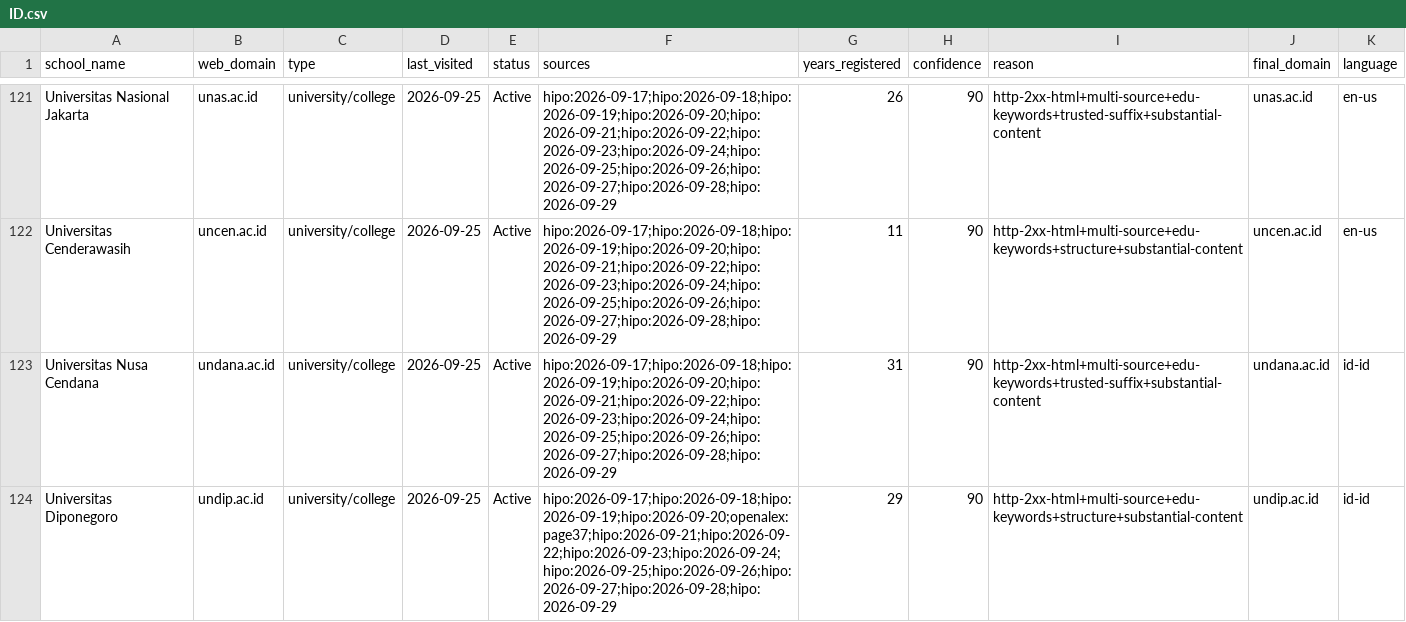
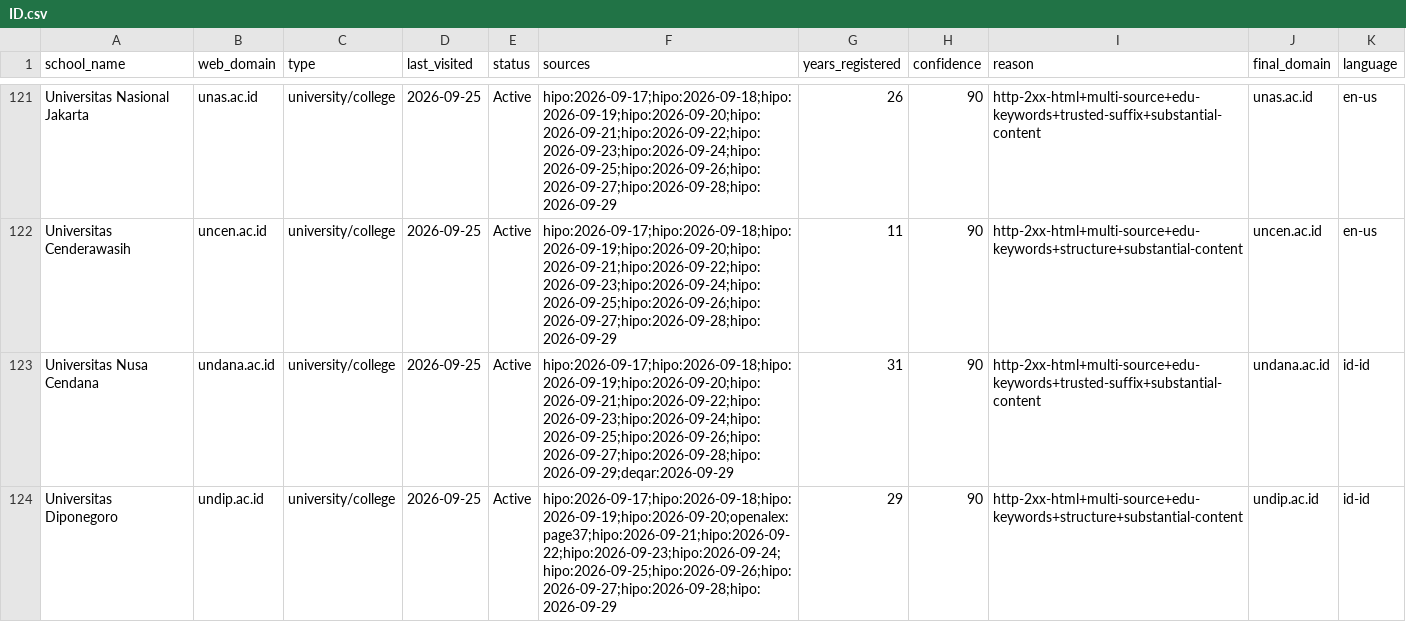
Before and after one commit to yifeiwu/edu-list, a CSV file: data/countries/ID.csv, drawn as a sheet; only a part is shown, gaps mark what is left out; the diff covers the shown part only.

```diff
--- a/data/countries/ID.csv
+++ b/data/countries/ID.csv
@@ -122,3 +122,3 @@ Universitas Nasional Jakarta,unas.ac.id,university/college,2026-09-25,Active,hip
 Universitas Cenderawasih,uncen.ac.id,university/college,2026-09-25,Active,hipo:2026-09-17;hipo:2026-09-18;hipo:2026-09-19;hipo:2026-09-20;hipo:2026-09-21;hipo:2026-09-22;hipo:2026-09-23;hipo:2026-09-24;hipo:2026-09-25;hipo:2026-09-26;hipo:2026-09-27;hipo:2026-09-28;hipo:2026-09-29,11,90,http-2xx-html+multi-source+edu-keywords+structure+substantial-content,uncen.ac.id,en-us
-Universitas Nusa Cendana,undana.ac.id,university/college,2026-09-25,Active,hipo:2026-09-17;hipo:2026-09-18;hipo:2026-09-19;hipo:2026-09-20;hipo:2026-09-21;hipo:2026-09-22;hipo:2026-09-23;hipo:2026-09-24;hipo:2026-09-25;hipo:2026-09-26;hipo:2026-09-27;hipo:2026-09-28;hipo:2026-09-29,31,90,http-2xx-html+multi-source+edu-keywords+trusted-suffix+substantial-content,undana.ac.id,id-id
+Universitas Nusa Cendana,undana.ac.id,university/college,2026-09-25,Active,hipo:2026-09-17;hipo:2026-09-18;hipo:2026-09-19;hipo:2026-09-20;hipo:2026-09-21;hipo:2026-09-22;hipo:2026-09-23;hipo:2026-09-24;hipo:2026-09-25;hipo:2026-09-26;hipo:2026-09-27;hipo:2026-09-28;hipo:2026-09-29;deqar:2026-09-29,31,90,http-2xx-html+multi-source+edu-keywords+trusted-suffix+substantial-content,undana.ac.id,id-id
 Universitas Diponegoro,undip.ac.id,university/college,2026-09-25,Active,hipo:2026-09-17;hipo:2026-09-18;hipo:2026-09-19;hipo:2026-09-20;openalex:page37;hipo:2026-09-21;hipo:2026-09-22;hipo:2026-09-23;hipo:2026-09-24;hipo:2026-09-25;hipo:2026-09-26;hipo:2026-09-27;hipo:2026-09-28;hipo:2026-09-29,29,90,http-2xx-html+multi-source+edu-keywords+structure+substantial-content,undip.ac.id,id-id
```
Also changed, not shown: 10 edited cells elsewhere in this file, data/countries/BR.csv, data/countries/CN.csv, 11 other files.
